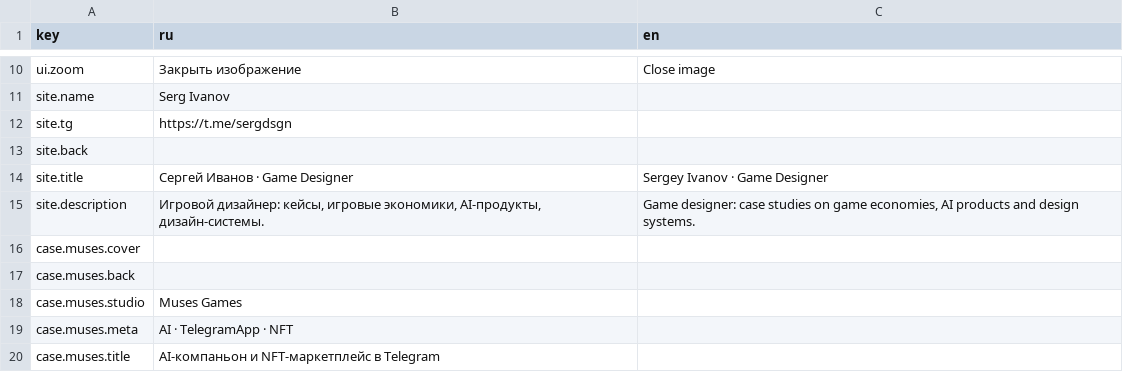
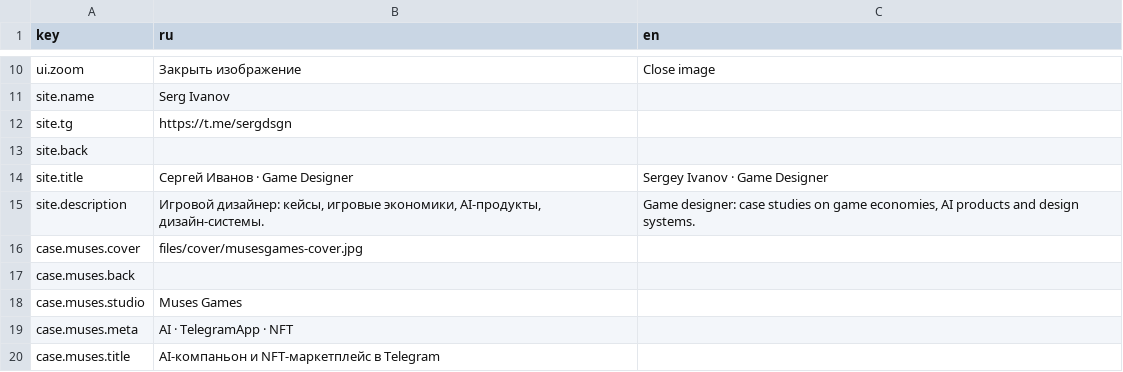
Before and after one commit to sergsiva/gamedesign, a CSV file: content.csv, drawn as a sheet; only a part is shown, gaps mark what is left out.

Commit message:
Update content.csv

```diff
--- a/content.csv
+++ b/content.csv
@@ -15,3 +15,3 @@ site.title,"Сергей Иванов · Game Designer","Sergey Ivanov · Game D
 site.description,"Игровой дизайнер: кейсы, игровые экономики, AI-продукты, дизайн-системы.","Game designer: case studies on game economies, AI products and design systems."
-case.muses.cover,,
+case.muses.cover,files/cover/musesgames-cover.jpg,
 case.muses.back,,
```
